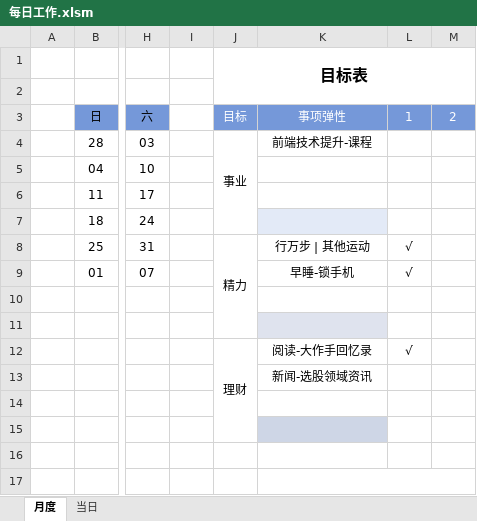
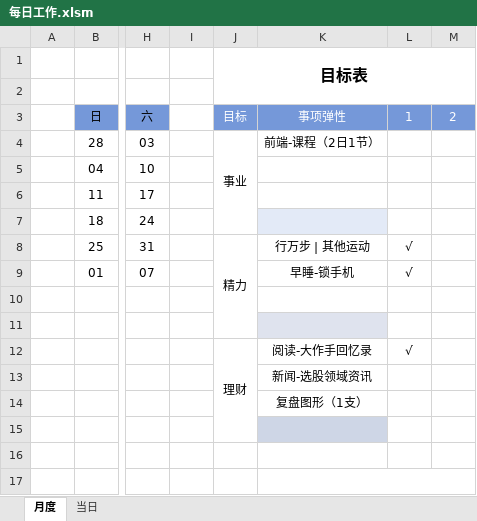
Before and after one commit to Wang-Xiaoshuang/regularWorks, an Excel workbook: 每日工作.xlsm, sheet 月度, drawn as a sheet; only a part is shown, gaps mark what is left out; values as stored, in another font and other column widths than the file's, no borders; conditional formats and table styles not drawn; the diff names each change by its address in the sheet, - before the commit and + after, or states it on an @@ line.

```diff
--- a/每日工作.xlsm (sheet 月度)
+++ b/每日工作.xlsm (sheet 月度)
-K4: 前端技术提升-课程
+K4: 前端-课程（2日1节）
-K14: (empty)
+K14: 复盘图形（1支）
```
Also changed, not shown: sheet 当日, formulas that keep their value.
